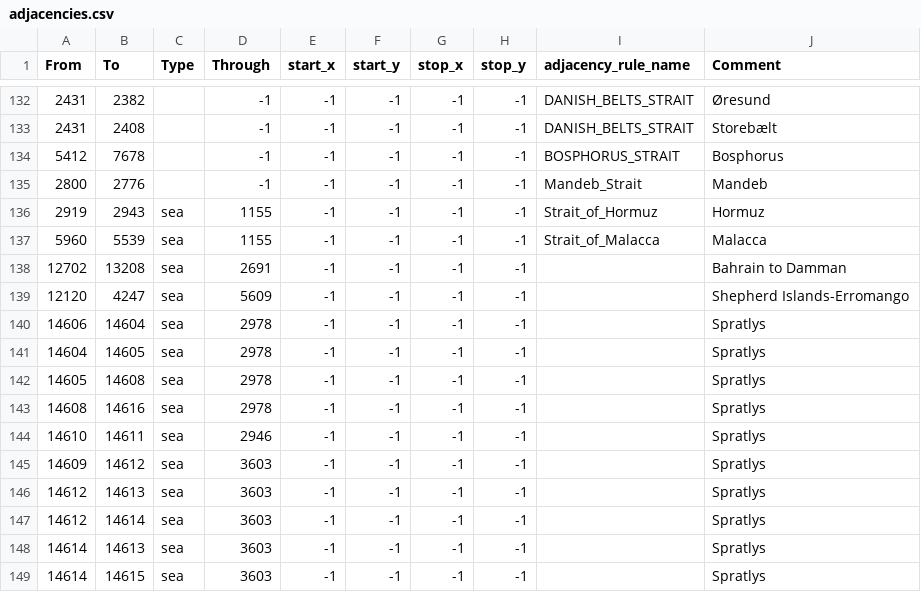
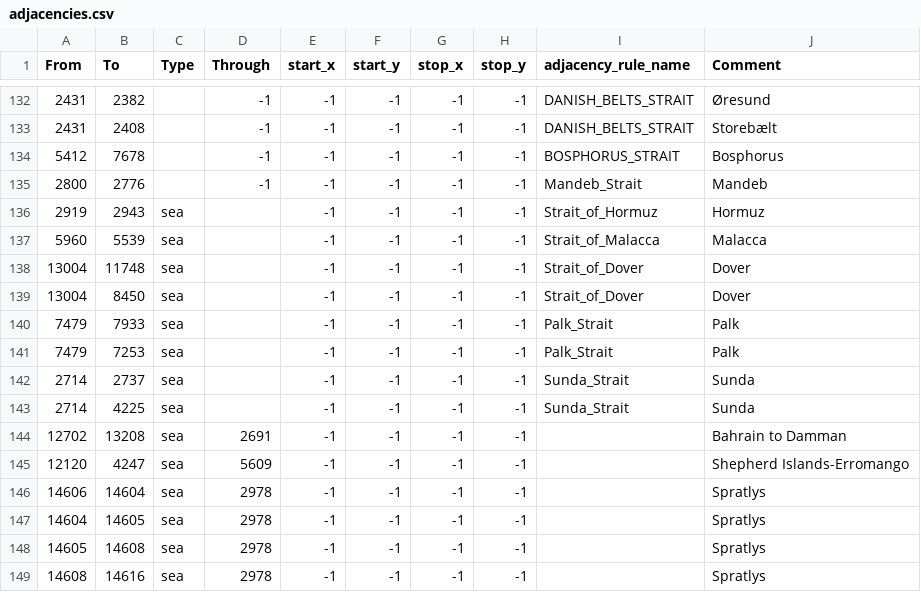
Before and after one commit to Takk90/C-Users-Carlos-Siqueira-Documents-Paradox-Interactive-Hearts-of-Iron-IV-mod, a CSV file: map/adjacencies.csv, drawn as a sheet; only a part is shown, gaps mark what is left out; the shorter side is filled out with more unchanged rows.

Commit message:
Strait of Dover

```diff
--- a/map/adjacencies.csv
+++ b/map/adjacencies.csv
@@ -135,4 +135,10 @@ From;To;Type;Through;start_x;start_y;stop_x;stop_y;adjacency_rule_name;Comment
 2800;2776;;-1;-1;-1;-1;-1;Mandeb_Strait;Mandeb
-2919;2943;sea;1155;-1;-1;-1;-1;Strait_of_Hormuz;Hormuz
-5960;5539;sea;1155;-1;-1;-1;-1;Strait_of_Malacca;Malacca
+2919;2943;sea;;-1;-1;-1;-1;Strait_of_Hormuz;Hormuz
+5960;5539;sea;;-1;-1;-1;-1;Strait_of_Malacca;Malacca
+13004;11748;sea;;-1;-1;-1;-1;Strait_of_Dover;Dover
+13004;8450;sea;;-1;-1;-1;-1;Strait_of_Dover;Dover
+7479;7933;sea;;-1;-1;-1;-1;Palk_Strait;Palk
+7479;7253;sea;;-1;-1;-1;-1;Palk_Strait;Palk
+2714;2737;sea;;-1;-1;-1;-1;Sunda_Strait;Sunda
+2714;4225;sea;;-1;-1;-1;-1;Sunda_Strait;Sunda
 12702;13208;sea;2691;-1;-1;-1;-1;;Bahrain to Damman
```
Also changed, not shown: 3 other files.
